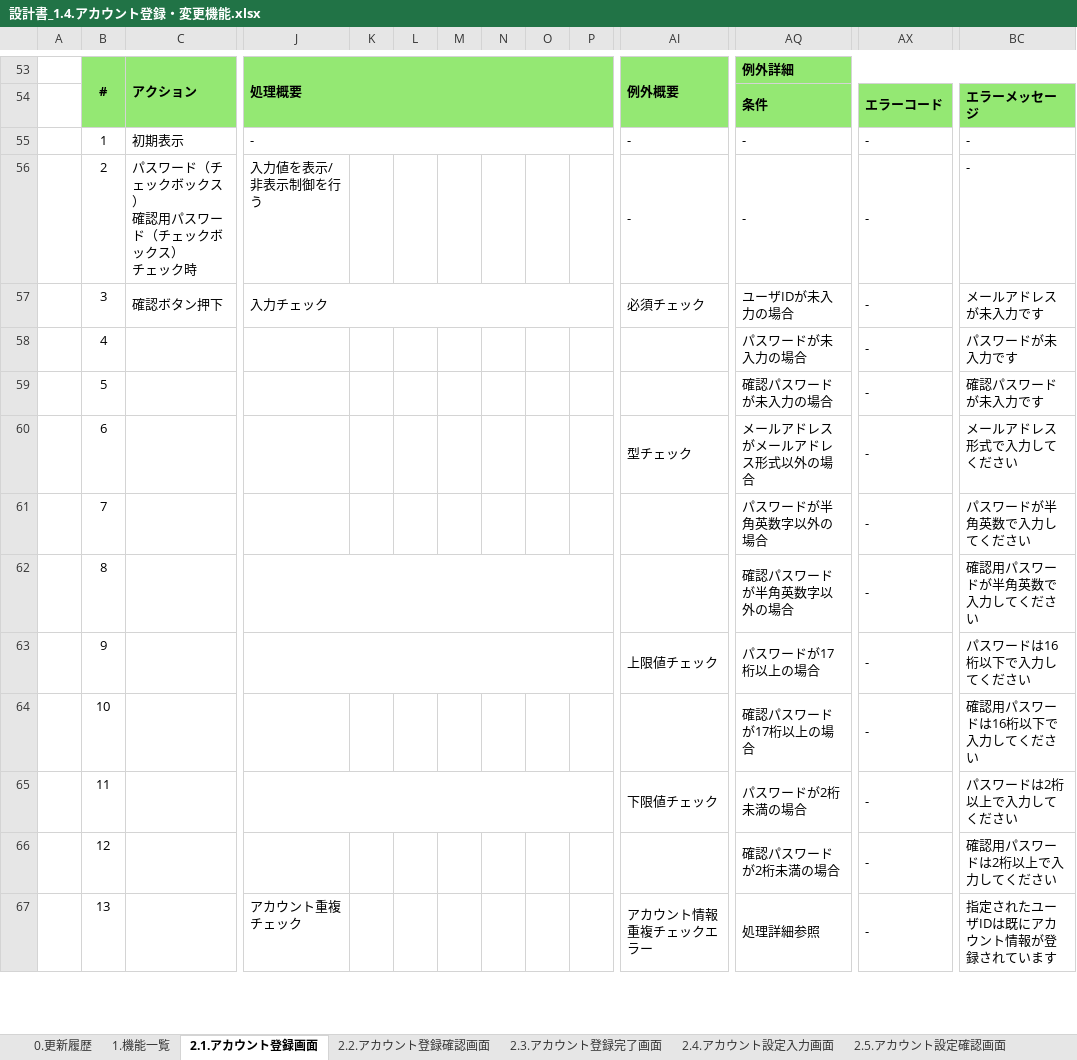
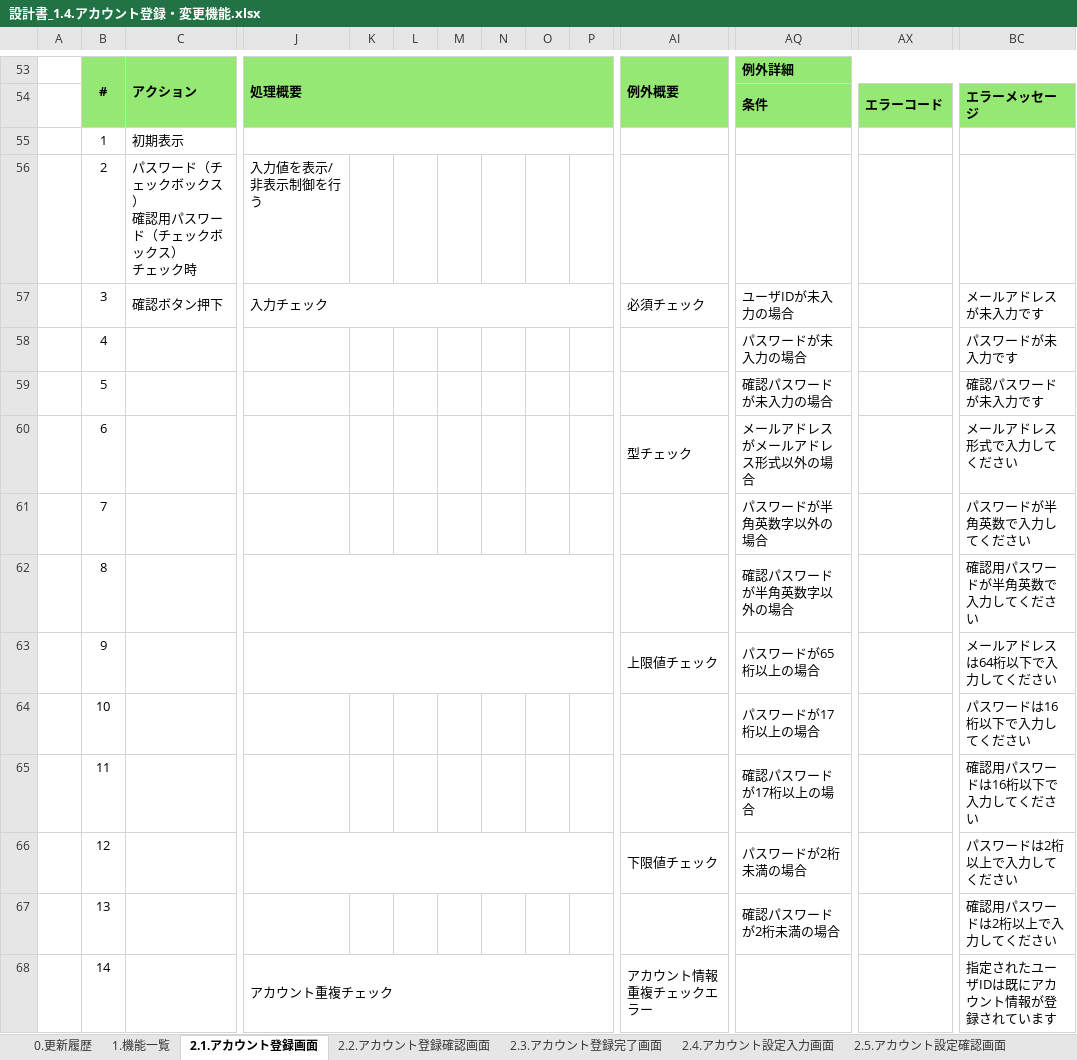
Before and after one commit to kohei-okazaki/work-3g, an Excel workbook: ha-asset/01_design/01_dashboard/設計書_1.4.アカウント登録・変更機能.xlsx, sheet 2.1.アカウント登録画面, drawn as a sheet; only a part is shown, gaps mark what is left out; values as stored, in another font and other column widths than the file's, no borders; charts and pictures not drawn; removed rows and columns are numbered as before the commit, all else as after; rows hold the shown columns only; ↵ is a line break in a cell; the diff covers the shown part only; the diff names each change by its address in the sheet, - before the commit and + after, or states it on an @@ line.

```diff
--- a/ha-asset/01_design/01_dashboard/設計書_1.4.アカウント登録・変更機能.xlsx (sheet 2.1.アカウント登録画面)
+++ b/ha-asset/01_design/01_dashboard/設計書_1.4.アカウント登録・変更機能.xlsx (sheet 2.1.アカウント登録画面)
-row 55:  | 1 | 初期表示 | - |  |  |  |  |  |  | - | - | - | -
-row 56:  | 2 | パスワード（チェックボックス） ↵ 確認用パスワード（チェックボックス） ↵ チェック時 | 入力値を表示/非表示制御を行う |  |  |  |  |  |  | - | - | - | -
+row 55:  | 1 | 初期表示
+row 56:  | 2 | パスワード（チェックボックス） ↵ 確認用パスワード（チェックボックス） ↵ チェック時 | 入力値を表示/非表示制御を行う
-AX57:AX64: -
+AX57:AX64: (empty)
-AQ63: パスワードが17桁以上の場合
+AQ63: パスワードが65桁以上の場合
-BC63: パスワードは16桁以下で入力してください
+BC63: メールアドレスは64桁以下で入力してください
-AQ64: 確認パスワードが17桁以上の場合
+AQ64: パスワードが17桁以上の場合
-BC64: 確認用パスワードは16桁以下で入力してください
+BC64: パスワードは16桁以下で入力してください
+row 65:  | 11 |  |  |  |  |  |  |  |  |  | 確認パスワードが17桁以上の場合 |  | 確認用パスワードは16桁以下で入力してください
-B66: 11
+B66: 12
-AX66:AX68: -
+AX66:AX68: (empty)
-B67: 12
+B67: 13
-B68: 13
+B68: 14
+J68:Q68 merged
-AQ68: 処理詳細参照
+AQ68: (empty)
```
Also changed, not shown: 3 added rows, 2 removed rows, 2 edited cells and cell formats elsewhere in this sheet, sheet 2.4.アカウント設定入力画面, sheet 2.5.アカウント設定確認画面, sheet 2.2.アカウント登録確認画面, sheet 2.3.アカウント登録完了画面, sheet 2.6.アカウント設定完了画面, sheet 0.更新履歴, formulas that keep their value, 5 other files.
